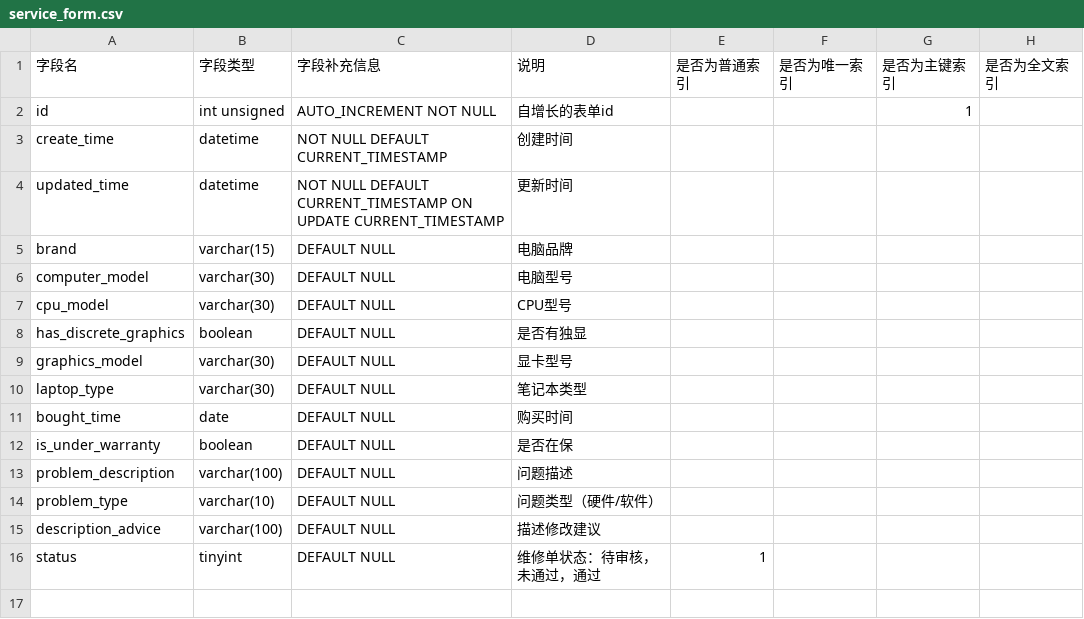
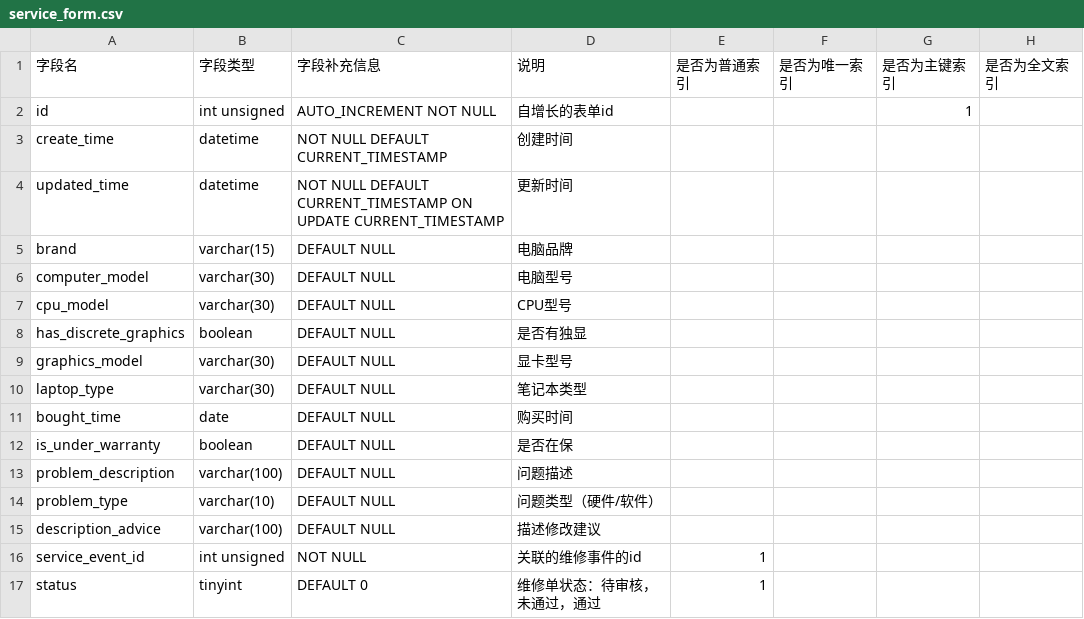
Before and after one commit to team-combinatorics/shuwashuwa-server, a CSV file: helpful_tools/database/csv/service_form.csv, drawn as a sheet.

```diff
--- a/helpful_tools/database/csv/service_form.csv
+++ b/helpful_tools/database/csv/service_form.csv
@@ -15,2 +15,3 @@ problem_type,varchar(10),DEFAULT NULL,问题类型（硬件/软件）,,,,
 description_advice,varchar(100),DEFAULT NULL,描述修改建议,,,,
-status,tinyint,DEFAULT NULL,维修单状态：待审核，未通过，通过,1,,,
+service_event_id,int unsigned,NOT NULL,关联的维修事件的id,1,"","",""
+status,tinyint,DEFAULT 0,维修单状态：待审核，未通过，通过,1,,,
```
Also changed, not shown: 2 other files.
